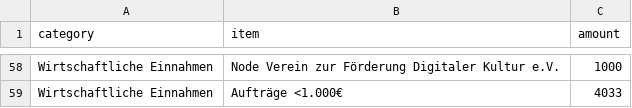
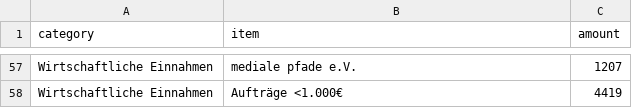
Before and after one commit to okfde/okfn.de, a CSV file: okf/finanzierung/einnahmen.csv, drawn as a sheet; only a part is shown, gaps mark what is left out; addresses are those after the commit; the diff covers the shown part only; the diff names each change by its address in the sheet, - before the commit and + after, or states it on an @@ line.

```diff
--- a/okf/finanzierung/einnahmen.csv
+++ b/okf/finanzierung/einnahmen.csv
-B57 (item): Node Verein zur Förderung Digitaler Kultur e.V.
+B57 (item): mediale pfade e.V.
-C57 (amount): 1000
+C57 (amount): 1207
-C58 (amount): 4033
+C58 (amount): 4419
```
Also changed, not shown: 17 added rows, 18 removed rows and 59 edited cells elsewhere in this file, okf/finanzierung/einnahmen-unternehmen.csv, 4 other files.
